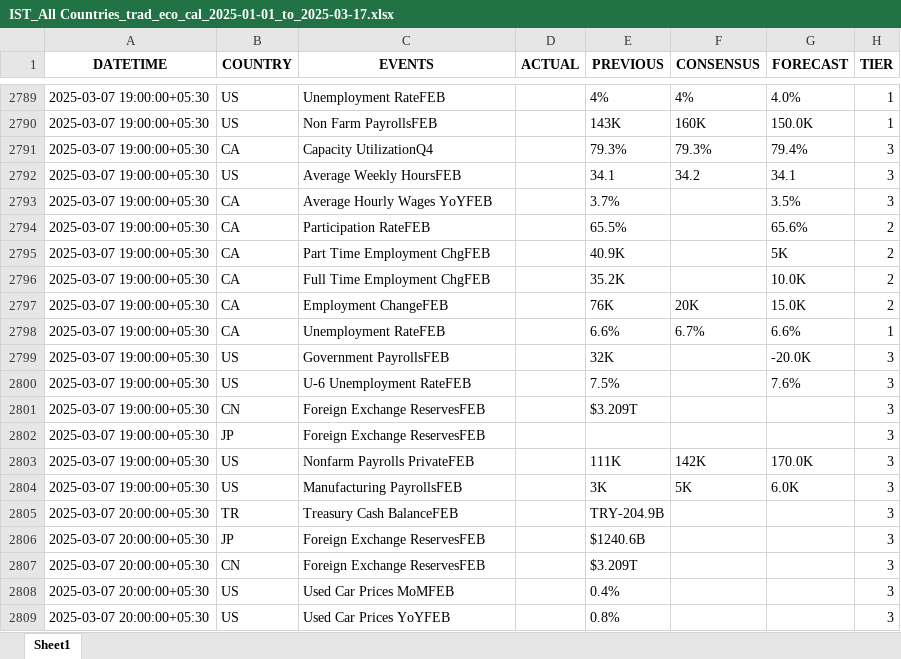
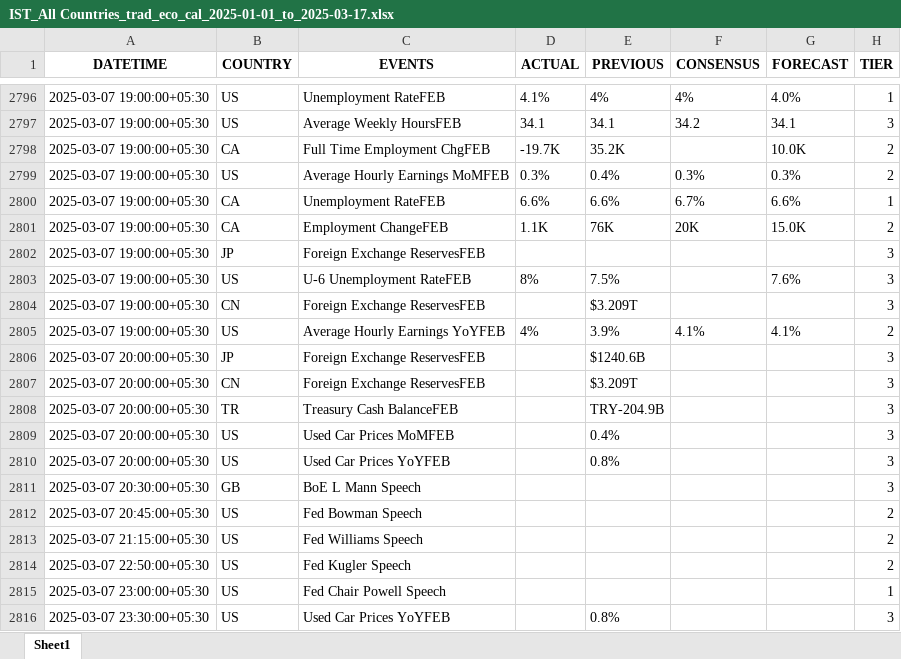
Before and after one commit to krishanggupta/distributionproject_rev1, an Excel workbook: Input_data/IST_All Countries_trad_eco_cal_2025-01-01_to_2025-03-17.xlsx, sheet Sheet1, drawn as a sheet; only a part is shown, gaps mark what is left out; the shorter side is filled out with more unchanged rows; values as stored, in another font and other column widths than the file's, no borders; removed rows and columns are numbered as before the commit, all else as after; the diff covers the shown part only; the diff names each change by its address in the sheet, - before the commit and + after, or states it on an @@ line.

```diff
--- a/Input_data/IST_All Countries_trad_eco_cal_2025-01-01_to_2025-03-17.xlsx (sheet Sheet1)
+++ b/Input_data/IST_All Countries_trad_eco_cal_2025-01-01_to_2025-03-17.xlsx (sheet Sheet1)
-D2796 (ACTUAL): (empty)
+D2796 (ACTUAL): 4.1%
-row 2790: 2025-03-07 19:00:00+05:30 | US | Non Farm PayrollsFEB |  | 143K | 160K | 150.0K | 1
-row 2791: 2025-03-07 19:00:00+05:30 | CA | Capacity UtilizationQ4 |  | 79.3% | 79.3% | 79.4% | 3
-D2797 (ACTUAL): (empty)
+D2797 (ACTUAL): 34.1
-row 2793: 2025-03-07 19:00:00+05:30 | CA | Average Hourly Wages YoYFEB |  | 3.7% |  | 3.5% | 3
-row 2794: 2025-03-07 19:00:00+05:30 | CA | Participation RateFEB |  | 65.5% |  | 65.6% | 2
-row 2795: 2025-03-07 19:00:00+05:30 | CA | Part Time Employment ChgFEB |  | 40.9K |  | 5K | 2
-D2798 (ACTUAL): (empty)
+D2798 (ACTUAL): -19.7K
-B2799 (COUNTRY): CA
+B2799 (COUNTRY): US
-C2799 (EVENTS): Employment ChangeFEB
+C2799 (EVENTS): Average Hourly Earnings MoMFEB
-D2799 (ACTUAL): (empty)
+D2799 (ACTUAL): 0.3%
-E2799 (PREVIOUS): 76K
+E2799 (PREVIOUS): 0.4%
-F2799 (CONSENSUS): 20K
+F2799 (CONSENSUS): 0.3%
-G2799 (FORECAST): 15.0K
+G2799 (FORECAST): 0.3%
-D2800 (ACTUAL): (empty)
+D2800 (ACTUAL): 6.6%
-row 2799: 2025-03-07 19:00:00+05:30 | US | Government PayrollsFEB |  | 32K |  | -20.0K | 3
-row 2800: 2025-03-07 19:00:00+05:30 | US | U-6 Unemployment RateFEB |  | 7.5% |  | 7.6% | 3
-row 2801: 2025-03-07 19:00:00+05:30 | CN | Foreign Exchange ReservesFEB |  | $3.209T |  |  | 3
+row 2801: 2025-03-07 19:00:00+05:30 | CA | Employment ChangeFEB | 1.1K | 76K | 20K | 15.0K | 2
-C2803 (EVENTS): Nonfarm Payrolls PrivateFEB
+C2803 (EVENTS): U-6 Unemployment RateFEB
-D2803 (ACTUAL): (empty)
+D2803 (ACTUAL): 8%
-E2803 (PREVIOUS): 111K
+E2803 (PREVIOUS): 7.5%
-F2803 (CONSENSUS): 142K
+F2803 (CONSENSUS): (empty)
-G2803 (FORECAST): 170.0K
+G2803 (FORECAST): 7.6%
-B2804 (COUNTRY): US
+B2804 (COUNTRY): CN
-C2804 (EVENTS): Manufacturing PayrollsFEB
+C2804 (EVENTS): Foreign Exchange ReservesFEB
-E2804 (PREVIOUS): 3K
+E2804 (PREVIOUS): $3.209T
-F2804 (CONSENSUS): 5K
+F2804 (CONSENSUS): (empty)
-G2804 (FORECAST): 6.0K
+G2804 (FORECAST): (empty)
+row 2805: 2025-03-07 19:00:00+05:30 | US | Average Hourly Earnings YoYFEB | 4% | 3.9% | 4.1% | 4.1% | 2
@@ row 2805 moved to row 2808: 2025-03-07 20:00:00+05:30 @@
```
Also changed, not shown: 18 added rows, 2 removed rows, 882 moved rows and 2 edited cells elsewhere in this sheet, Input_data/IST_US_trad_eco_cal_2025-01-01_to_2025-03-17.xlsx, 2 other files.
